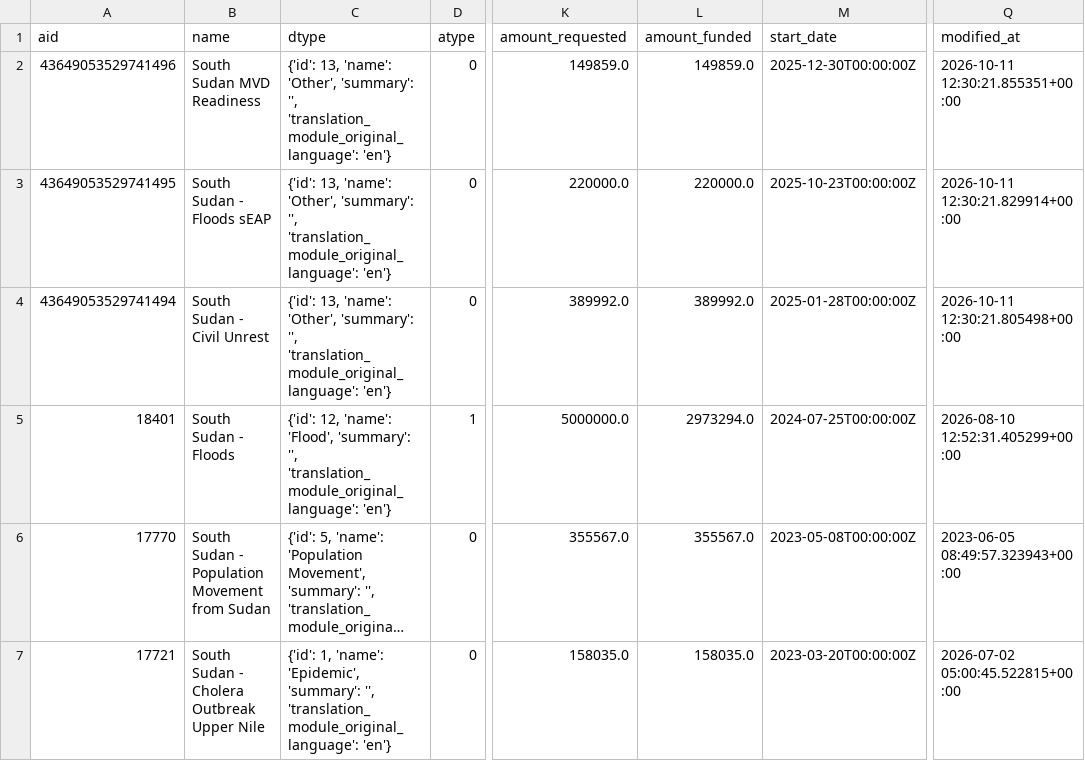
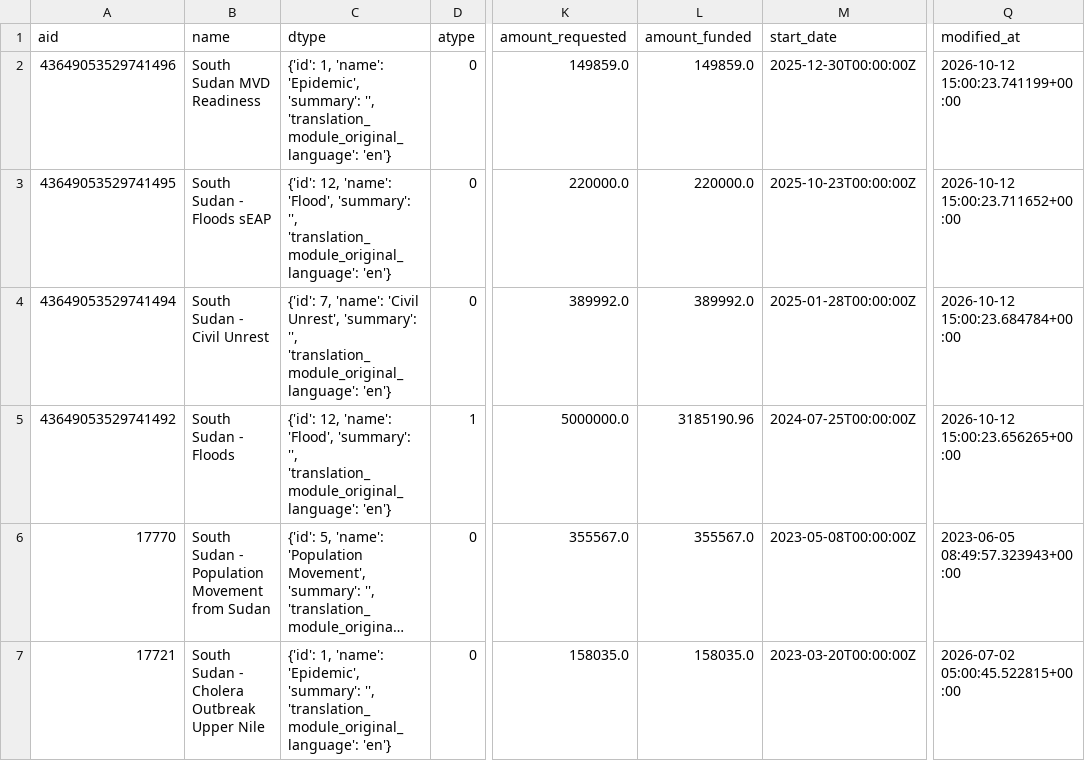
Before and after one commit to jayasekhon/South-Sudan-Dashboard, a CSV file: data/appeals.csv, drawn as a sheet; only a part is shown, gaps mark what is left out; long unchanged cells end in …; the diff names each change by its address in the sheet, - before the commit and + after, or states it on an @@ line.

```diff
--- a/data/appeals.csv
+++ b/data/appeals.csv
-C2 (dtype): {'id': 13, 'name': 'Other', 'summary': '',…
+C2 (dtype): {'id': 1, 'name': 'Epidemic', 'summary': '',…
-Q2 (modified_at): 2026-10-11 12:30:21.855351+00:00
+Q2 (modified_at): 2026-10-12 15:00:23.741199+00:00
-C3 (dtype): {'id': 13, 'name': 'Other', 'summary': '',…
+C3 (dtype): {'id': 12, 'name': 'Flood', 'summary': '',…
-Q3 (modified_at): 2026-10-11 12:30:21.829914+00:00
+Q3 (modified_at): 2026-10-12 15:00:23.711652+00:00
-C4 (dtype): {'id': 13, 'name': 'Other', 'summary': '',…
+C4 (dtype): {'id': 7, 'name': 'Civil Unrest', 'summary': '',…
-Q4 (modified_at): 2026-10-11 12:30:21.805498+00:00
+Q4 (modified_at): 2026-10-12 15:00:23.684784+00:00
-A5 (aid): 18401
+A5 (aid): 43649053529741492
-L5 (amount_funded): 2973294.0
+L5 (amount_funded): 3185190.96
-Q5 (modified_at): 2026-08-10 12:52:31.405299+00:00
+Q5 (modified_at): 2026-10-12 15:00:23.656265+00:00
```
Also changed, not shown: data/emergencies.csv, data/field_reports.csv, 6 other files.
